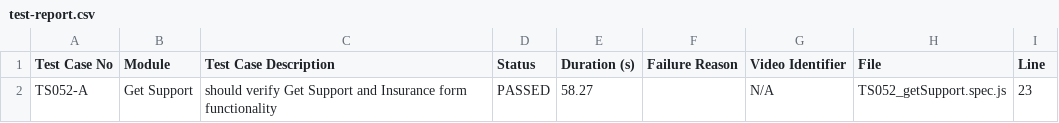
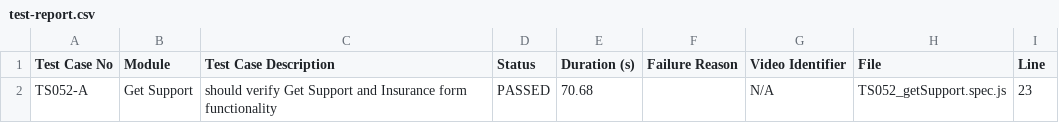
Before and after one commit to debjyotiOfficial/commonTemplate_Playwright_1, a CSV file: test-reports/custom/getSupport/test-report.csv, drawn as a sheet.

```diff
--- a/test-reports/custom/getSupport/test-report.csv
+++ b/test-reports/custom/getSupport/test-report.csv
@@ -1,2 +1,2 @@
 Test Case No,Module,Test Case Description,Status,Duration (s),Failure Reason,Video Identifier,File,Line
-TS052-A,"Get Support","should verify Get Support and Insurance form functionality",PASSED,58.27,"",N/A,TS052_getSupport.spec.js,23
+TS052-A,"Get Support","should verify Get Support and Insurance form functionality",PASSED,70.68,"",N/A,TS052_getSupport.spec.js,23
```
Also changed, not shown: test-reports/custom/customLogo/test-report.csv, test-reports/custom/test-report.csv, 39 other files.
